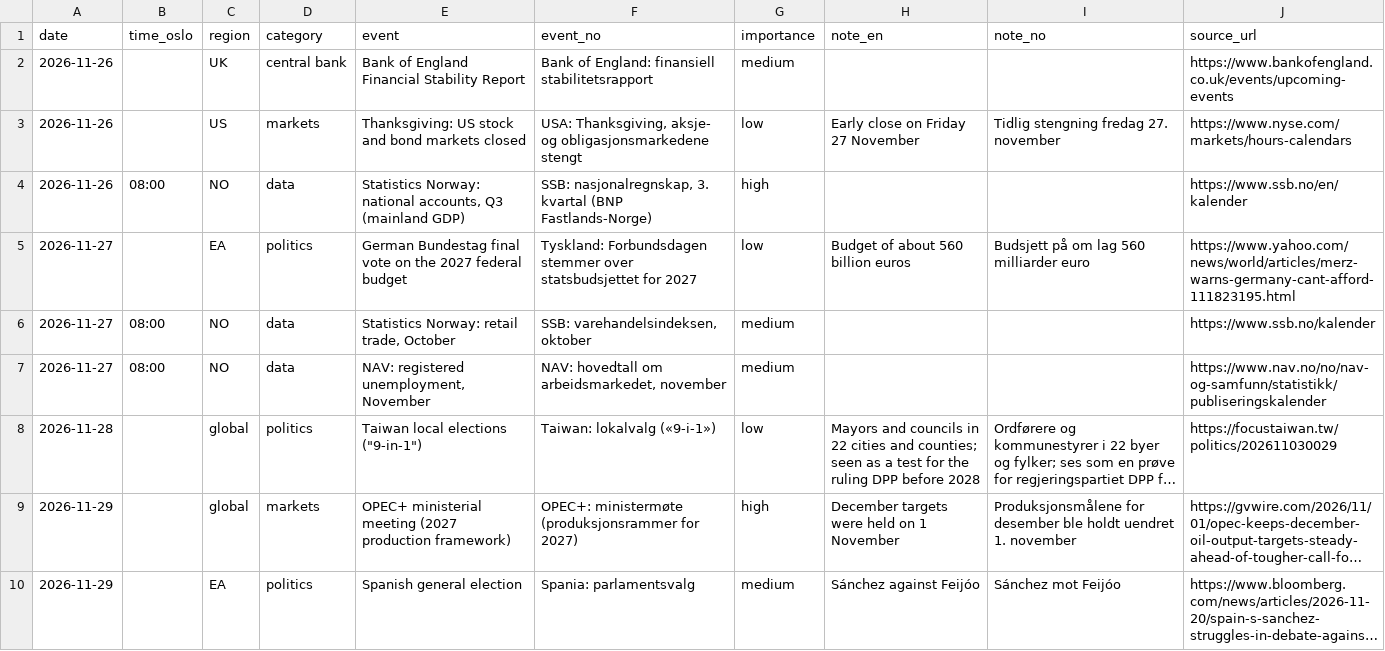
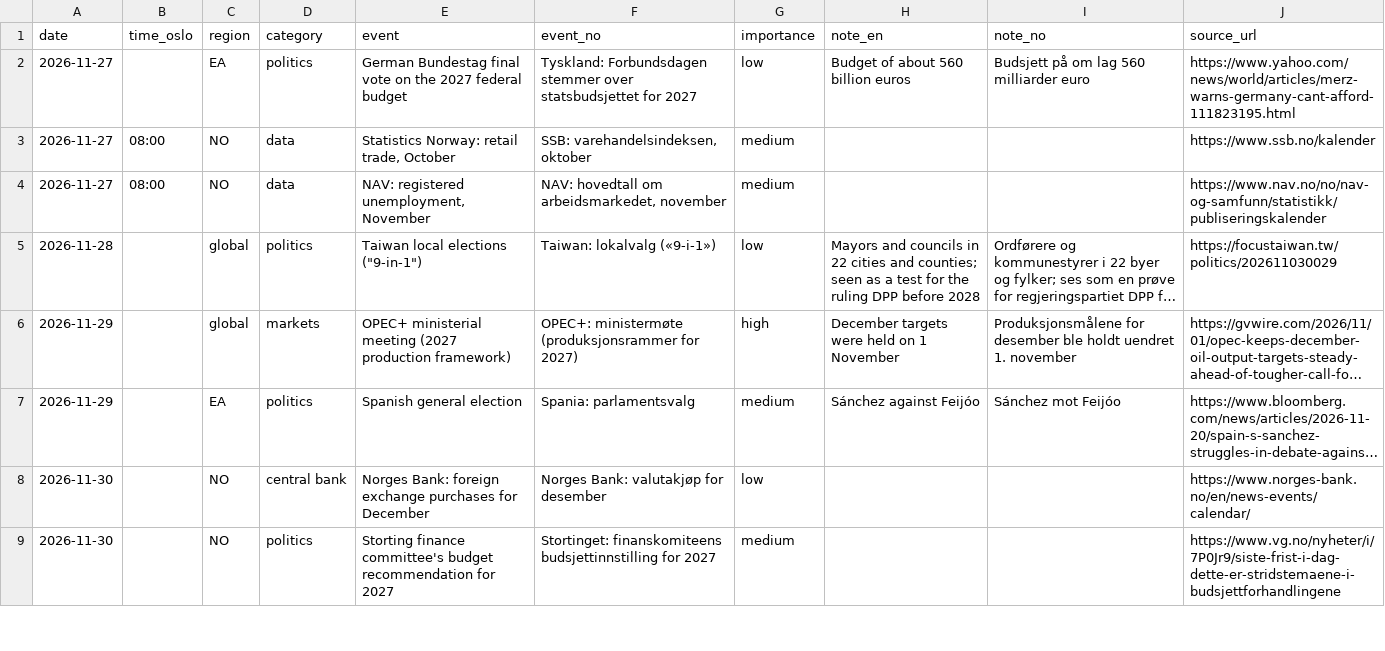
Before and after one commit to Jozzanova/Market_summary, a CSV file: data/events.csv, drawn as a sheet; only a part is shown; the shorter side is filled out with more unchanged rows; long unchanged cells end in …; the diff names each change by its address in the sheet, - before the commit and + after, or states it on an @@ line.

```diff
--- a/data/events.csv
+++ b/data/events.csv
-row 2: 2026-11-26 |  | UK | central bank | Bank of England Financial Stability Report | Bank of England: finansiell stabilitetsrapport | medium |  |  | https://www.bankofengland.co.uk/events/upcoming-events
-row 3: 2026-11-26 |  | US | markets | Thanksgiving: US stock and bond markets closed | USA: Thanksgiving, aksje- og obligasjonsmarkedene stengt | low | Early close on Friday 27 November | Tidlig stengning fredag 27. november | https://www.nyse.com/markets/hours-calendars
-row 4: 2026-11-26 | 08:00 | NO | data | Statistics Norway: national accounts, Q3 (mainland GDP) | SSB: nasjonalregnskap, 3. kvartal (BNP Fastlands-Norge) | high |  |  | https://www.ssb.no/en/kalender
```
Also changed, not shown: 11 other files.
